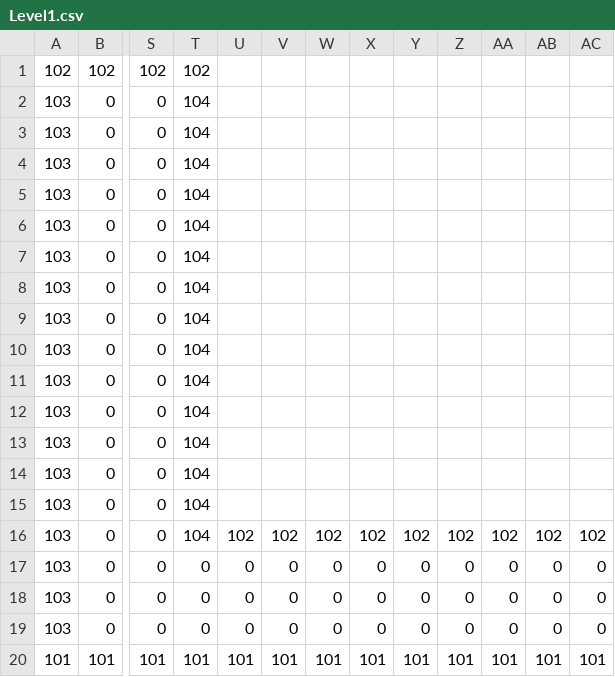
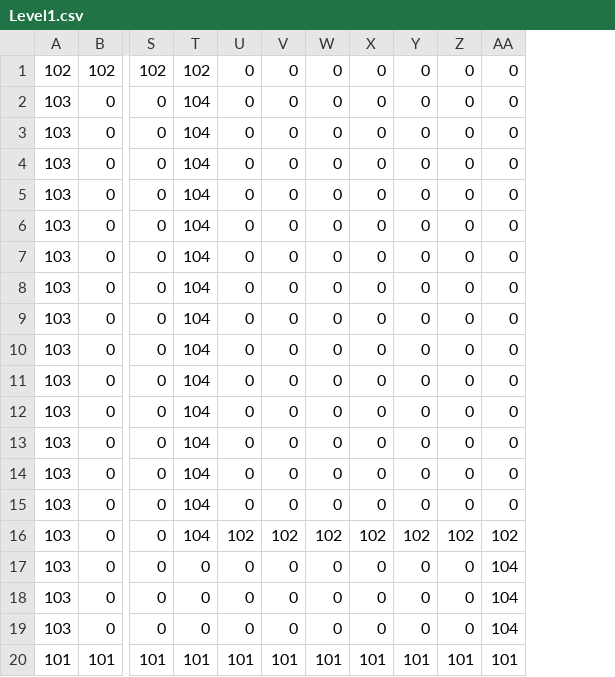
Before and after one commit to Emotionnss/ShadowNights, a CSV file: AlphaEngine/Assets/Maps/Level1.csv, drawn as a sheet; only a part is shown, gaps mark what is left out; the diff names each change by its address in the sheet, - before the commit and + after, or states it on an @@ line.

```diff
--- a/AlphaEngine/Assets/Maps/Level1.csv
+++ b/AlphaEngine/Assets/Maps/Level1.csv
-column AB, rows 16-20: 102 | 0 | 0 | 0 | 101
-column AC, rows 16-20: 102 | 0 | 0 | 0 | 101
-U1:U15: (empty)
+U1:U15: 0
-V1:V15: (empty)
+V1:V15: 0
-W1:W15: (empty)
+W1:W15: 0
-X1:X15: (empty)
+X1:X15: 0
-Y1:Y15: (empty)
+Y1:Y15: 0
-Z1:Z15: (empty)
+Z1:Z15: 0
-AA1:AA15: (empty)
+AA1:AA15: 0
-AA17:AA19: 0
+AA17:AA19: 104
```
Also changed, not shown: AlphaEngine/Assets/Maps/Level2.csv, 7 other files.
